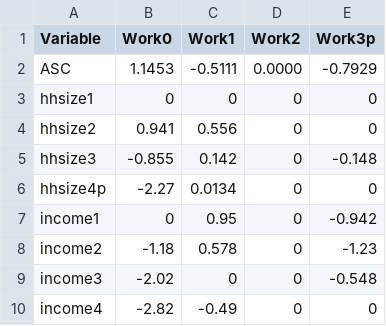
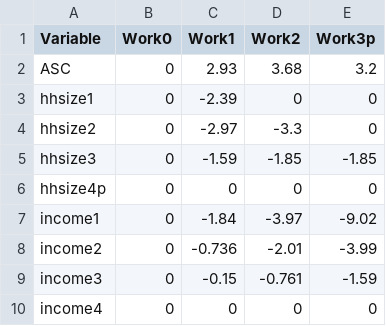
Before and after one commit to RSGInc/scog_model, a CSV file: SCOG_Model_2022/SharedData/HH_Submodel/Parameters/NumberOfWorkersModel_MNL.csv, drawn as a sheet.

Commit message:
Update Worker MNL model with re-estimated params

```diff
--- a/SCOG_Model_2022/SharedData/HH_Submodel/Parameters/NumberOfWorkersModel_MNL.csv
+++ b/SCOG_Model_2022/SharedData/HH_Submodel/Parameters/NumberOfWorkersModel_MNL.csv
@@ -1,10 +1,10 @@
 Variable,Work0,Work1,Work2,Work3p
-ASC,1.1453,-0.5111,0.0000,-0.7929
-hhsize1,0,0,0,0
-hhsize2,0.941,0.556,0,0
-hhsize3,-0.855,0.142,0,-0.148
-hhsize4p,-2.27,0.0134,0,0
-income1,0,0.95,0,-0.942
-income2,-1.18,0.578,0,-1.23
-income3,-2.02,0,0,-0.548
-income4,-2.82,-0.49,0,0
+ASC,0,2.93,3.68,3.2
+hhsize1,0,-2.39,0,0
+hhsize2,0,-2.97,-3.3,0
+hhsize3,0,-1.59,-1.85,-1.85
+hhsize4p,0,0,0,0
+income1,0,-1.84,-3.97,-9.02
+income2,0,-0.736,-2.01,-3.99
+income3,0,-0.15,-0.761,-1.59
+income4,0,0,0,0
```
Also changed, not shown: 5 other files.
